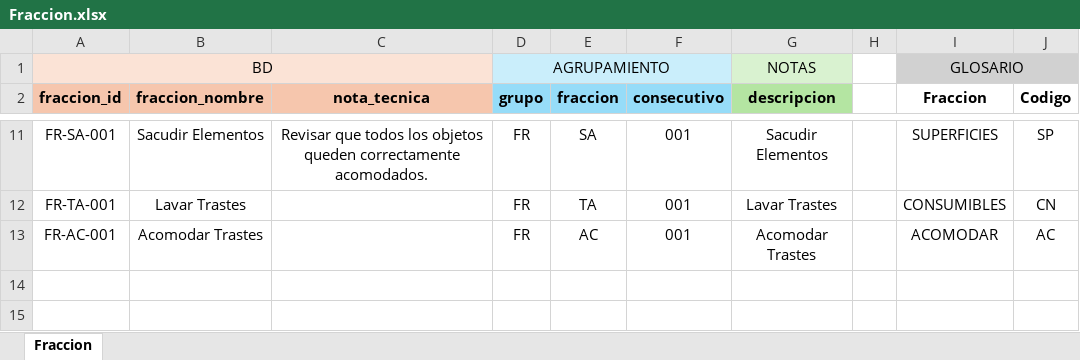
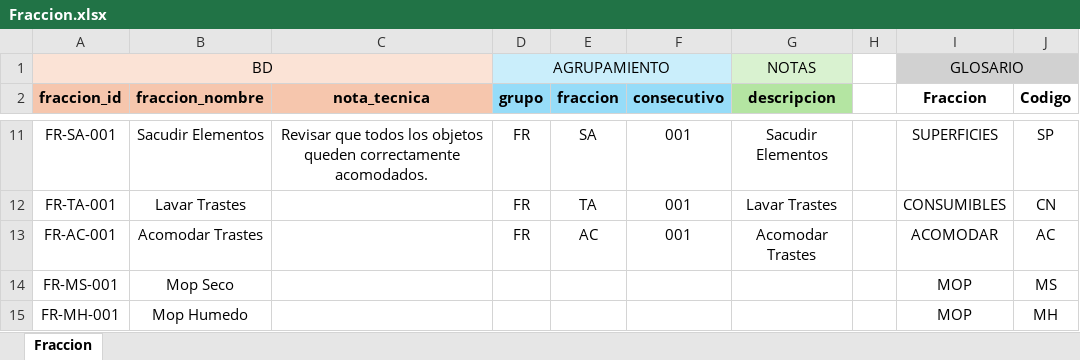
Before and after one commit to juanmmena05/LUXSop-ERP, an Excel workbook: imports/Fraccion.xlsx, sheet Fraccion, drawn as a sheet; only a part is shown, gaps mark what is left out; values as stored, in another font and other column widths than the file's, no borders; conditional formats not drawn; the diff names each change by its address in the sheet, - before the commit and + after, or states it on an @@ line.

```diff
--- a/imports/Fraccion.xlsx (sheet Fraccion)
+++ b/imports/Fraccion.xlsx (sheet Fraccion)
+row 14: FR-MS-001 | Mop Seco |  |  |  |  |  |  | MOP | MS
+row 15: FR-MH-001 | Mop Humedo |  |  |  |  |  |  | MOP | MH
```
Also changed, not shown: imports/Elemento.xlsx, imports/Herramienta.xlsx, 8 other files.
